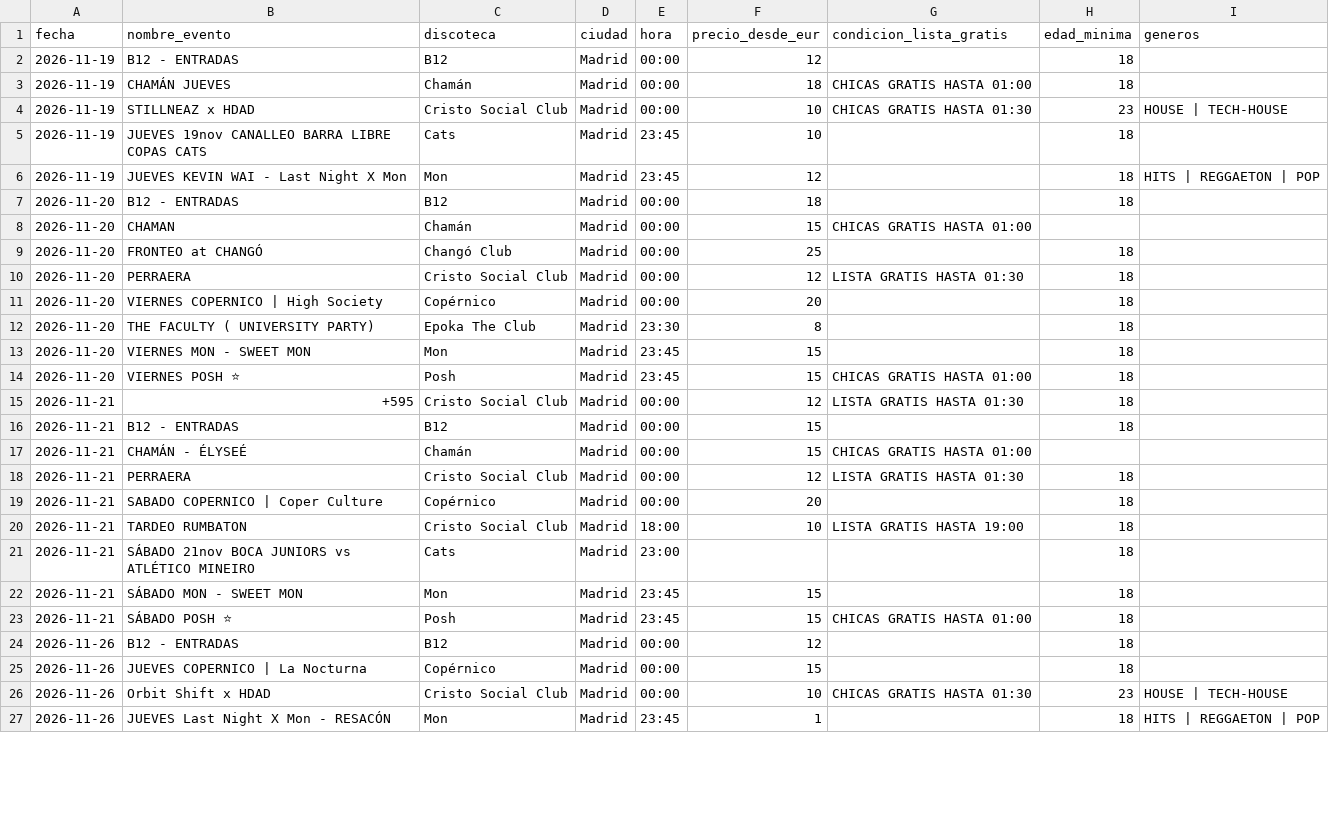
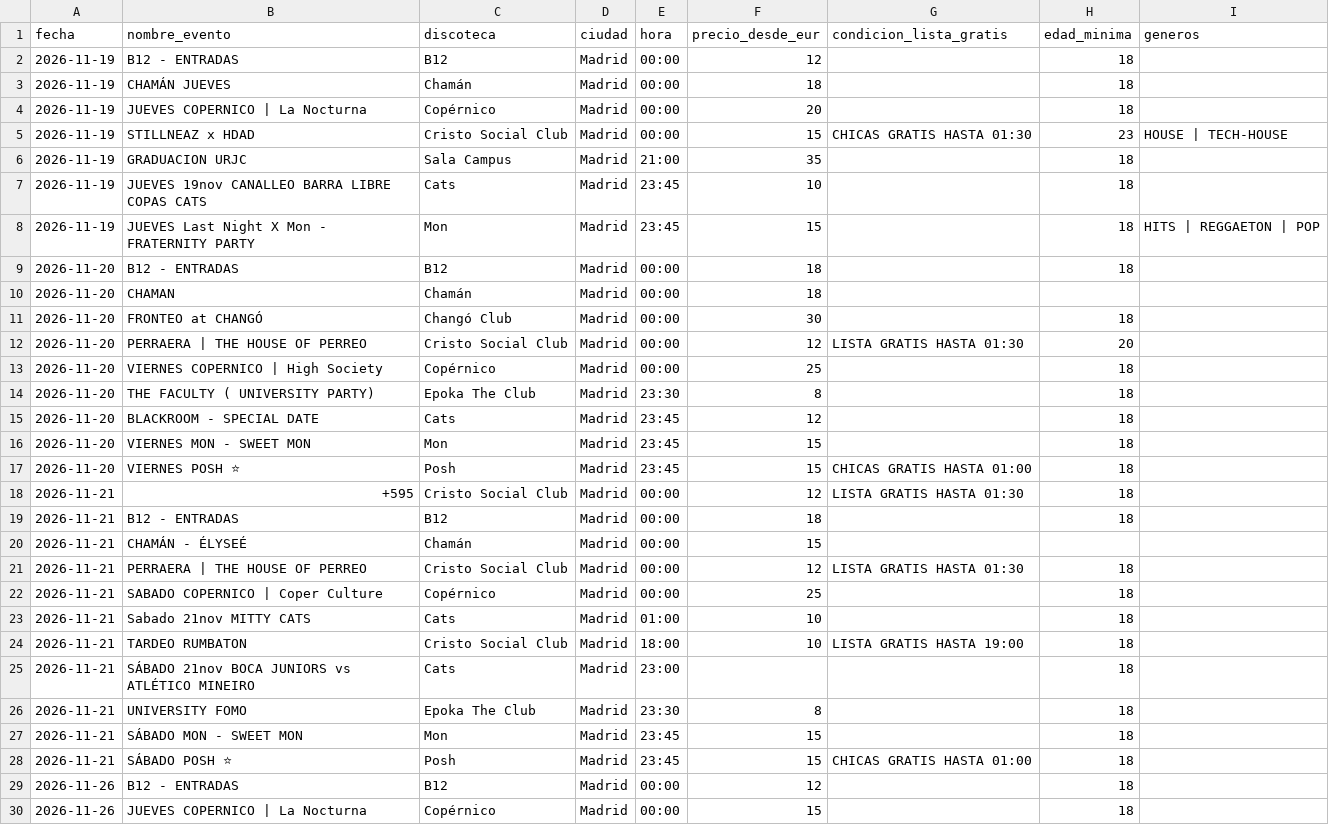
Before and after one commit to Sergio-Coello/data_scrapper_discotecas_madrid, a CSV file: datos_csv/otras-discotecas.csv, drawn as a sheet; only a part is shown; the shorter side is filled out with more unchanged rows; the diff covers the shown part only.

```diff
--- a/datos_csv/otras-discotecas.csv
+++ b/datos_csv/otras-discotecas.csv
@@ -2,12 +2,15 @@
 2026-11-19,B12 - ENTRADAS,B12,Madrid,00:00,12,,18,
-2026-11-19,CHAMÁN JUEVES,Chamán,Madrid,00:00,18,CHICAS GRATIS HASTA 01:00,18,
-2026-11-19,STILLNEAZ x HDAD,Cristo Social Club,Madrid,00:00,10,CHICAS GRATIS HASTA 01:30,23,HOUSE | TECH-HOUSE
+2026-11-19,CHAMÁN JUEVES,Chamán,Madrid,00:00,18,,18,
+2026-11-19,JUEVES COPERNICO | La Nocturna,Copérnico,Madrid,00:00,20,,18,
+2026-11-19,STILLNEAZ x HDAD,Cristo Social Club,Madrid,00:00,15,CHICAS GRATIS HASTA 01:30,23,HOUSE | TECH-HOUSE
+2026-11-19,GRADUACION URJC,Sala Campus,Madrid,21:00,35,,18,
 2026-11-19,JUEVES 19nov CANALLEO BARRA LIBRE COPAS CATS,Cats,Madrid,23:45,10,,18,
-2026-11-19,JUEVES KEVIN WAI - Last Night X Mon,Mon,Madrid,23:45,12,,18,HITS | REGGAETON | POP
+2026-11-19,JUEVES Last Night X Mon - FRATERNITY PARTY,Mon,Madrid,23:45,15,,18,HITS | REGGAETON | POP
 2026-11-20,B12 - ENTRADAS,B12,Madrid,00:00,18,,18,
-2026-11-20,CHAMAN,Chamán,Madrid,00:00,15,CHICAS GRATIS HASTA 01:00,,
-2026-11-20,FRONTEO at CHANGÓ,Changó Club,Madrid,00:00,25,,18,
-2026-11-20,PERRAERA,Cristo Social Club,Madrid,00:00,12,LISTA GRATIS HASTA 01:30,18,
-2026-11-20,VIERNES COPERNICO | High Society,Copérnico,Madrid,00:00,20,,18,
+2026-11-20,CHAMAN,Chamán,Madrid,00:00,18,,,
+2026-11-20,FRONTEO at CHANGÓ,Changó Club,Madrid,00:00,30,,18,
+2026-11-20,PERRAERA | THE HOUSE OF PERREO,Cristo Social Club,Madrid,00:00,12,LISTA GRATIS HASTA 01:30,20,
+2026-11-20,VIERNES COPERNICO | High Society,Copérnico,Madrid,00:00,25,,18,
 2026-11-20,THE FACULTY ( UNIVERSITY PARTY),Epoka The Club,Madrid,23:30,8,,18,
+2026-11-20,BLACKROOM - SPECIAL DATE,Cats,Madrid,23:45,12,,18,
 2026-11-20,VIERNES MON - SWEET MON,Mon,Madrid,23:45,15,,18,
@@ -15,8 +18,10 @@
 2026-11-21,+595,Cristo Social Club,Madrid,00:00,12,LISTA GRATIS HASTA 01:30,18,
-2026-11-21,B12 - ENTRADAS,B12,Madrid,00:00,15,,18,
-2026-11-21,CHAMÁN - ÉLYSEÉ,Chamán,Madrid,00:00,15,CHICAS GRATIS HASTA 01:00,,
-2026-11-21,PERRAERA,Cristo Social Club,Madrid,00:00,12,LISTA GRATIS HASTA 01:30,18,
-2026-11-21,SABADO COPERNICO | Coper Culture,Copérnico,Madrid,00:00,20,,18,
+2026-11-21,B12 - ENTRADAS,B12,Madrid,00:00,18,,18,
+2026-11-21,CHAMÁN - ÉLYSEÉ,Chamán,Madrid,00:00,15,,,
+2026-11-21,PERRAERA | THE HOUSE OF PERREO,Cristo Social Club,Madrid,00:00,12,LISTA GRATIS HASTA 01:30,18,
+2026-11-21,SABADO COPERNICO | Coper Culture,Copérnico,Madrid,00:00,25,,18,
+2026-11-21,Sabado 21nov MITTY CATS,Cats,Madrid,01:00,10,,18,
 2026-11-21,TARDEO RUMBATON,Cristo Social Club,Madrid,18:00,10,LISTA GRATIS HASTA 19:00,18,
 2026-11-21,SÁBADO 21nov BOCA JUNIORS vs ATLÉTICO MINEIRO,Cats,Madrid,23:00,,,18,
+2026-11-21,UNIVERSITY FOMO,Epoka The Club,Madrid,23:30,8,,18,
 2026-11-21,SÁBADO MON - SWEET MON,Mon,Madrid,23:45,15,,18,
```
Also changed, not shown: 14 added rows, 2 removed rows and 13 edited cells elsewhere in this file, datos_csv/fitz.csv, datos_csv/joy-eslava.csv, 2 other files.
